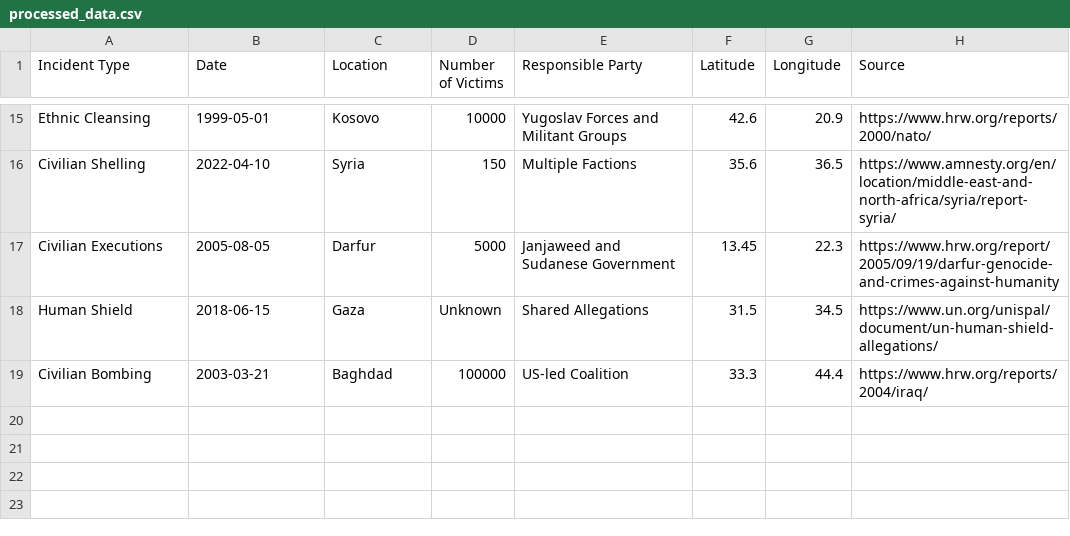
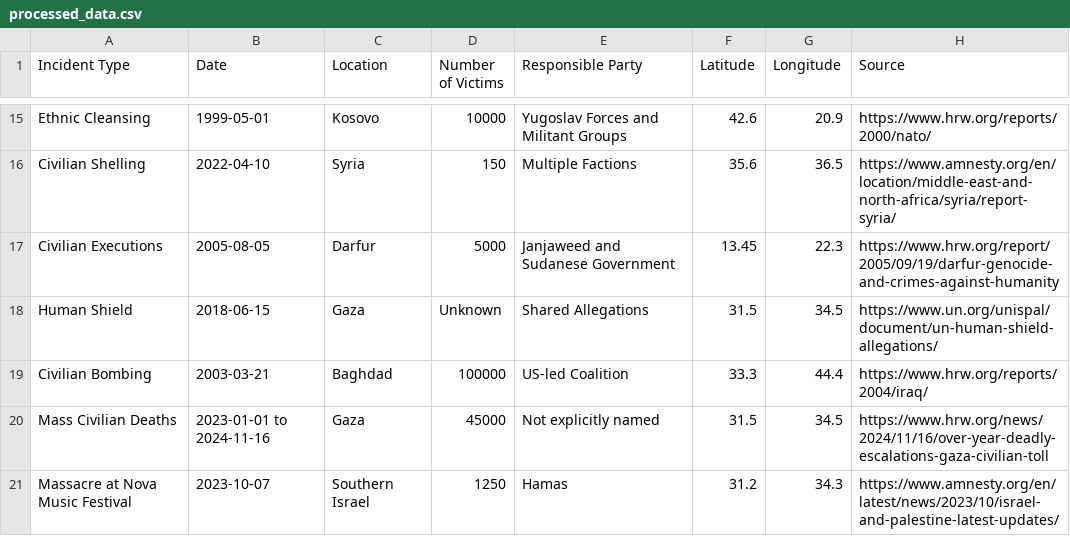
Before and after one commit to musha1140/Ghosts-of-War-Crimes, a CSV file: data/processed_data/processed_data.csv, drawn as a sheet; only a part is shown, gaps mark what is left out; the diff names each change by its address in the sheet, - before the commit and + after, or states it on an @@ line.

Commit message:
Update processed_data.csv

```diff
--- a/data/processed_data/processed_data.csv
+++ b/data/processed_data/processed_data.csv
+row 20: Mass Civilian Deaths | 2023-01-01 to 2024-11-16 | Gaza | 45000 | Not explicitly named | 31.5 | 34.5 | https://www.hrw.org/news/2024/11/16/over-year-deadly-escalations-gaza-civilian-toll
+row 21: Massacre at Nova Music Festival | 2023-10-07 | Southern Israel | 1250 | Hamas | 31.2 | 34.3 | https://www.amnesty.org/en/latest/news/2023/10/israel-and-palestine-latest-updates/
```
